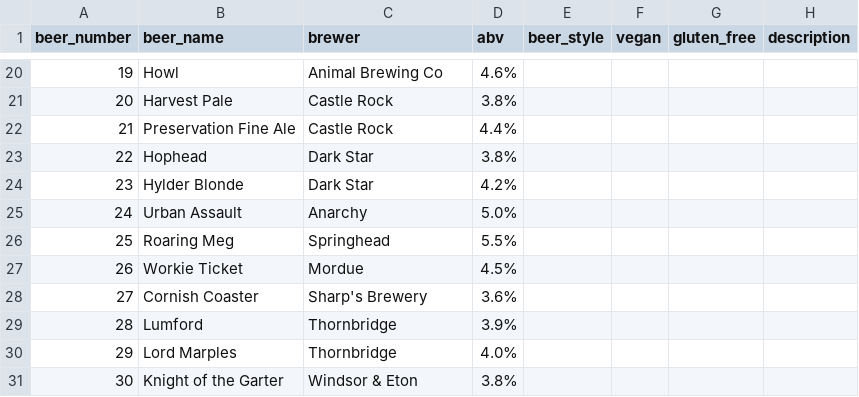
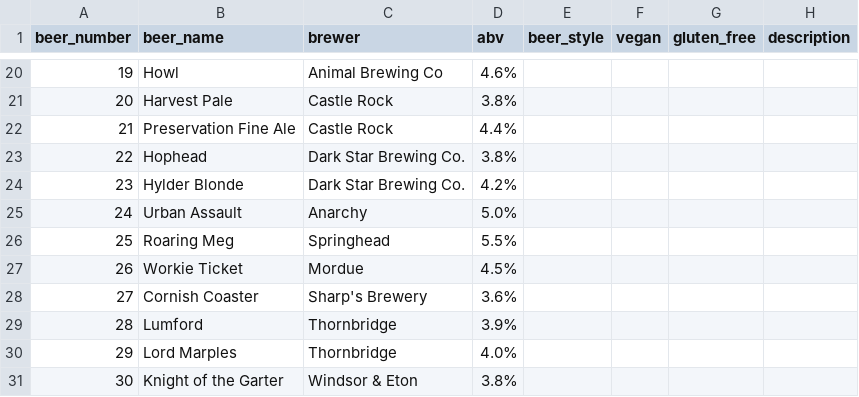
Before and after one commit to guyfawcus/beer-fest.js, a CSV file: public/downloads/ACBF3-2014.csv, drawn as a sheet; only a part is shown, gaps mark what is left out.

Commit message:
expand 'Dark Star' to 'Dark Star Brewing Co.'

```diff
--- a/public/downloads/ACBF3-2014.csv
+++ b/public/downloads/ACBF3-2014.csv
@@ -22,4 +22,4 @@ beer_number,beer_name,brewer,abv,beer_style,vegan,gluten_free,description
 21,Preservation Fine Ale,Castle Rock,4.4%,,,,
-22,Hophead,Dark Star,3.8%,,,,
-23,Hylder Blonde,Dark Star,4.2%,,,,
+22,Hophead,Dark Star Brewing Co.,3.8%,,,,
+23,Hylder Blonde,Dark Star Brewing Co.,4.2%,,,,
 24,Urban Assault,Anarchy,5.0%,,,,
```
Also changed, not shown: public/downloads/ACBF4-2015.csv, public/downloads/ACBF5-2016.csv, 1 other file.
